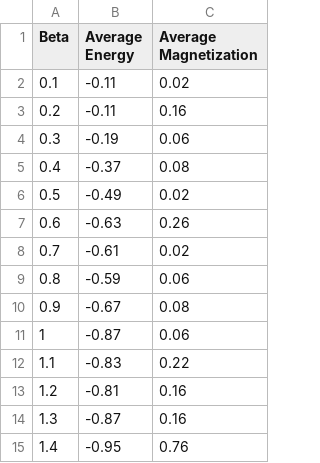
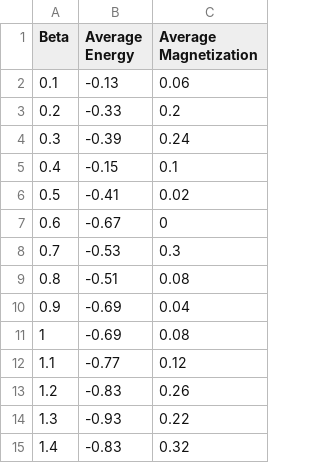
Before and after one commit to Kevingans07/Ising-Model, a CSV file: ising_results.csv, drawn as a sheet.

```diff
--- a/ising_results.csv
+++ b/ising_results.csv
@@ -1,15 +1,15 @@
 Beta,Average Energy,Average Magnetization
-0.1,-0.11,0.02
-0.2,-0.11,0.16
-0.3,-0.19,0.06
-0.4,-0.37,0.08
-0.5,-0.49,0.02
-0.6,-0.63,0.26
-0.7,-0.61,0.02
-0.8,-0.59,0.06
-0.9,-0.67,0.08
-1,-0.87,0.06
-1.1,-0.83,0.22
-1.2,-0.81,0.16
-1.3,-0.87,0.16
-1.4,-0.95,0.76
+0.1,-0.13,0.06
+0.2,-0.33,0.2
+0.3,-0.39,0.24
+0.4,-0.15,0.1
+0.5,-0.41,0.02
+0.6,-0.67,0
+0.7,-0.53,0.3
+0.8,-0.51,0.08
+0.9,-0.69,0.04
+1,-0.69,0.08
+1.1,-0.77,0.12
+1.2,-0.83,0.26
+1.3,-0.93,0.22
+1.4,-0.83,0.32
```
Also changed, not shown: 2 other files.
